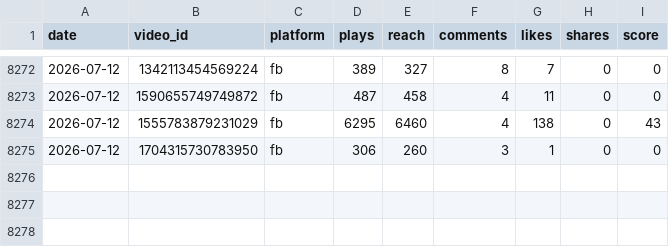
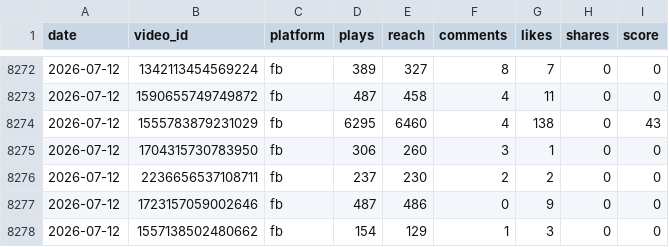
Before and after one commit to VitoKOK-lab/meta-dashboard, a CSV file: data/daily_snapshots.csv, drawn as a sheet; only a part is shown, gaps mark what is left out.

```diff
--- a/data/daily_snapshots.csv
+++ b/data/daily_snapshots.csv
@@ -8275 +8275,4 @@ date,video_id,platform,plays,reach,comments,likes,shares,score
 2026-07-12,1704315730783950,fb,306,260,3,1,0,0
+2026-07-12,2236656537108711,fb,237,230,2,2,0,0
+2026-07-12,1723157059002646,fb,487,486,0,9,0,0
+2026-07-12,1557138502480662,fb,154,129,1,3,0,0
```
Also changed, not shown: 5 other files.
